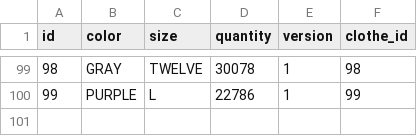
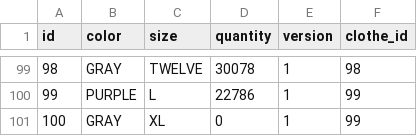
Before and after one commit to ZPyrolink/ecom-cdlja, a CSV file: src/main/resources/config/liquibase/fake-data/stock.csv, drawn as a sheet; only a part is shown, gaps mark what is left out; the diff names each change by its address in the sheet, - before the commit and + after, or states it on an @@ line.

```diff
--- a/src/main/resources/config/liquibase/fake-data/stock.csv
+++ b/src/main/resources/config/liquibase/fake-data/stock.csv
+row 101: 100 | GRAY | XL | 0 | 1 | 99
```
Also changed, not shown: 5 other files.
